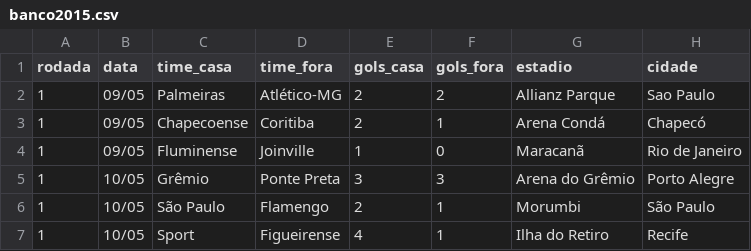
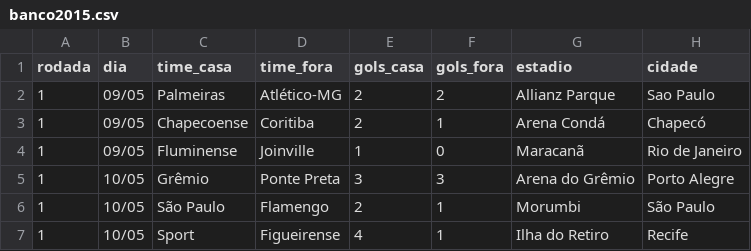
Before and after one commit to duarteguilherme/historia-brasileirao, a CSV file: banco2015.csv, drawn as a sheet; only a part is shown; the diff names each change by its address in the sheet, - before the commit and + after, or states it on an @@ line.

Commit message:
Atualiza bancos

```diff
--- a/banco2015.csv
+++ b/banco2015.csv
-B1: data
+B1: dia
```
Also changed, not shown: 1 other file.
